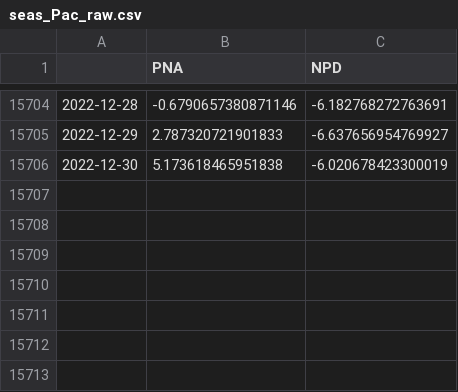
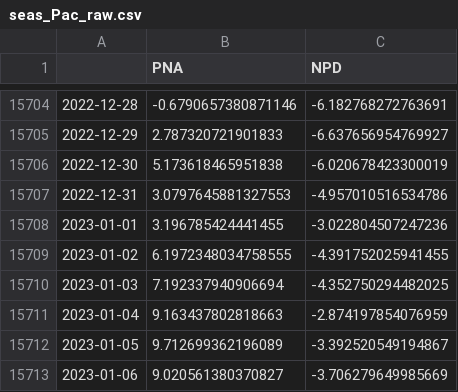
Before and after one commit to linusmagnusson/clint_ts_output, a CSV file: seas_Pac_raw.csv, drawn as a sheet; only a part is shown, gaps mark what is left out.

```diff
--- a/seas_Pac_raw.csv
+++ b/seas_Pac_raw.csv
@@ -15706 +15706,8 @@
 2022-12-30,5.173618465951838,-6.020678423300019
+2022-12-31,3.0797645881327553,-4.957010516534786
+2023-01-01,3.196785424441455,-3.022804507247236
+2023-01-02,6.1972348034758555,-4.391752025941455
+2023-01-03,7.192337940906694,-4.352750294482025
+2023-01-04,9.163437802818663,-2.874197854076959
+2023-01-05,9.712699362196089,-3.392520549194867
+2023-01-06,9.020561380370827,-3.706279649985669
```
Also changed, not shown: area_AO1000_raw.csv, nao_classic_raw.csv, 11 other files.
